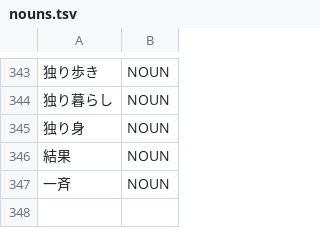
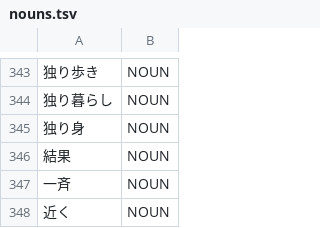
Before and after one commit to aitytech/suzume, a TSV file: data/core/nouns.tsv, drawn as a sheet; only a part is shown, gaps mark what is left out; the diff names each change by its address in the sheet, - before the commit and + after, or states it on an @@ line.

Commit message:
fix(dict): register 却って, たった and the nominal 近く
却って良い came out as 却っ(VERB) + て and たった一人 as たっ + た: both are fixed
adverbs whose surface also parses as a euphonic verb form, and only the kana
spelling かえって had an entry.

半数近くを占める analyzed 近く as a fabricated Godan-ka verb, which also dragged
the boundary to 半 + 数近く. 近く is lexicalized as a nominal in this use, so it
carries a noun entry; the adverbial form of 近い is unaffected (近くない).

```diff
--- a/data/core/nouns.tsv
+++ b/data/core/nouns.tsv
+row 348: 近く | NOUN
```
Also changed, not shown: 2 other files.
